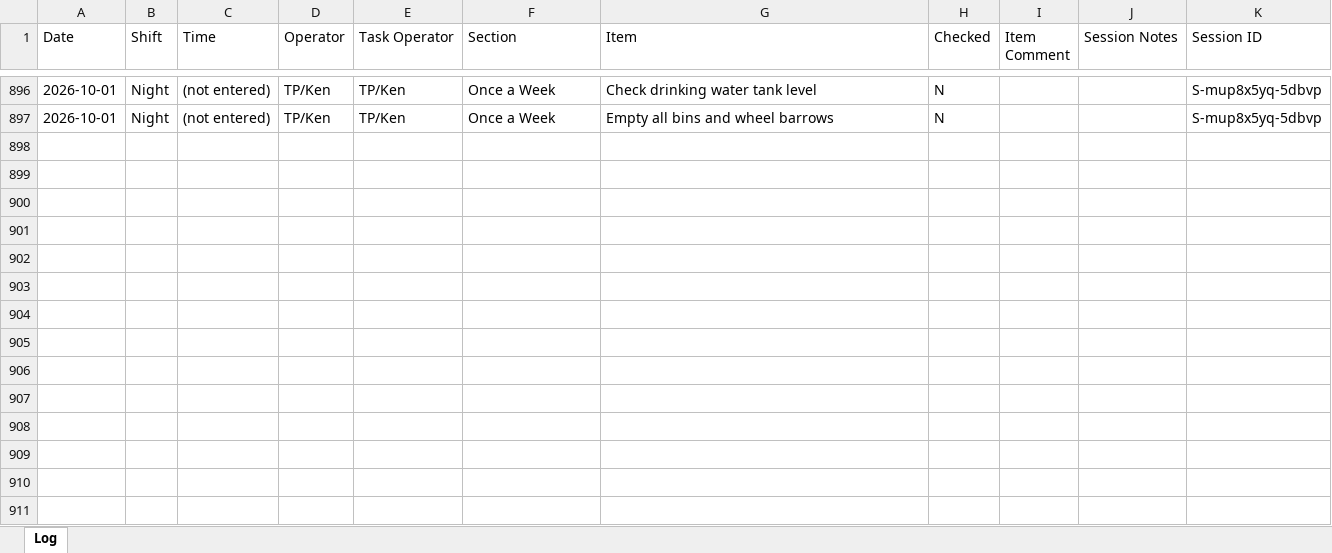
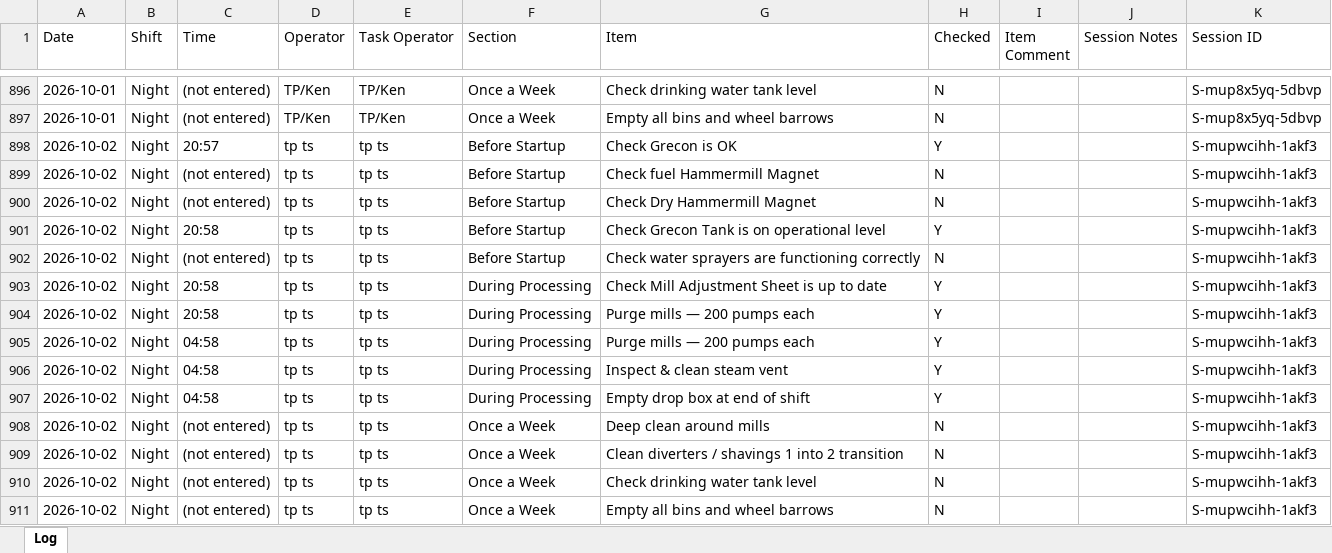
Before and after one commit to Tuan-Biomass/daily-checklist, an Excel workbook: newlog.xlsx, sheet Log, drawn as a sheet; only a part is shown, gaps mark what is left out; values as stored, in another font and other column widths than the file's, no borders; the diff names each change by its address in the sheet, - before the commit and + after, or states it on an @@ line.

Commit message:
Checklist log update 2026-10-01T18:58:43.902Z

```diff
--- a/newlog.xlsx (sheet Log)
+++ b/newlog.xlsx (sheet Log)
+row 898: 2026-10-02 | Night | 20:57 | tp ts | tp ts | Before Startup | Check Grecon is OK | Y |  |  | S-mupwcihh-1akf3
+row 899: 2026-10-02 | Night | (not entered) | tp ts | tp ts | Before Startup | Check fuel Hammermill Magnet | N |  |  | S-mupwcihh-1akf3
+row 900: 2026-10-02 | Night | (not entered) | tp ts | tp ts | Before Startup | Check Dry Hammermill Magnet | N |  |  | S-mupwcihh-1akf3
+row 901: 2026-10-02 | Night | 20:58 | tp ts | tp ts | Before Startup | Check Grecon Tank is on operational level | Y |  |  | S-mupwcihh-1akf3
+row 902: 2026-10-02 | Night | (not entered) | tp ts | tp ts | Before Startup | Check water sprayers are functioning correctly | N |  |  | S-mupwcihh-1akf3
+row 903: 2026-10-02 | Night | 20:58 | tp ts | tp ts | During Processing | Check Mill Adjustment Sheet is up to date | Y |  |  | S-mupwcihh-1akf3
+row 904: 2026-10-02 | Night | 20:58 | tp ts | tp ts | During Processing | Purge mills — 200 pumps each | Y |  |  | S-mupwcihh-1akf3
+row 905: 2026-10-02 | Night | 04:58 | tp ts | tp ts | During Processing | Purge mills — 200 pumps each | Y |  |  | S-mupwcihh-1akf3
+row 906: 2026-10-02 | Night | 04:58 | tp ts | tp ts | During Processing | Inspect & clean steam vent | Y |  |  | S-mupwcihh-1akf3
+row 907: 2026-10-02 | Night | 04:58 | tp ts | tp ts | During Processing | Empty drop box at end of shift | Y |  |  | S-mupwcihh-1akf3
+row 908: 2026-10-02 | Night | (not entered) | tp ts | tp ts | Once a Week | Deep clean around mills | N |  |  | S-mupwcihh-1akf3
+row 909: 2026-10-02 | Night | (not entered) | tp ts | tp ts | Once a Week | Clean diverters / shavings 1 into 2 transition | N |  |  | S-mupwcihh-1akf3
+row 910: 2026-10-02 | Night | (not entered) | tp ts | tp ts | Once a Week | Check drinking water tank level | N |  |  | S-mupwcihh-1akf3
+row 911: 2026-10-02 | Night | (not entered) | tp ts | tp ts | Once a Week | Empty all bins and wheel barrows | N |  |  | S-mupwcihh-1akf3
```
